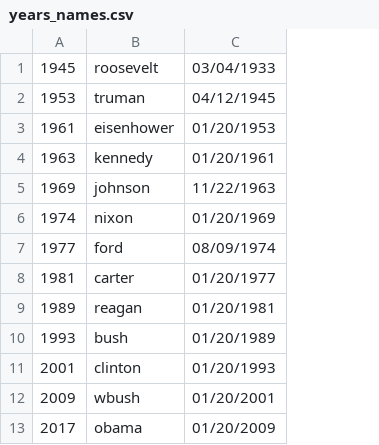
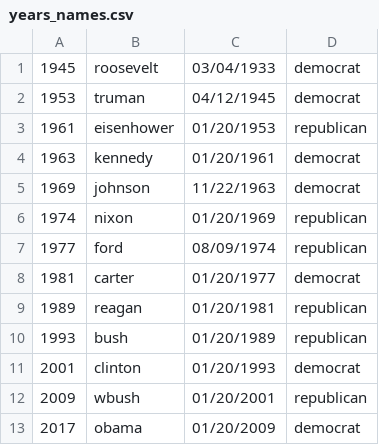
Before and after one commit to mandyharris/exec_order_scraper, a CSV file: years_names.csv, drawn as a sheet; the diff names each change by its address in the sheet, - before the commit and + after, or states it on an @@ line.

Commit message:
added script to graph data once collected

```diff
--- a/years_names.csv
+++ b/years_names.csv
+column D, rows 1-13: democrat | democrat | republican | democrat | democrat | republican | republican | democrat | republican | republican | democrat | republican | democrat
```
Also changed, not shown: 3 other files.
